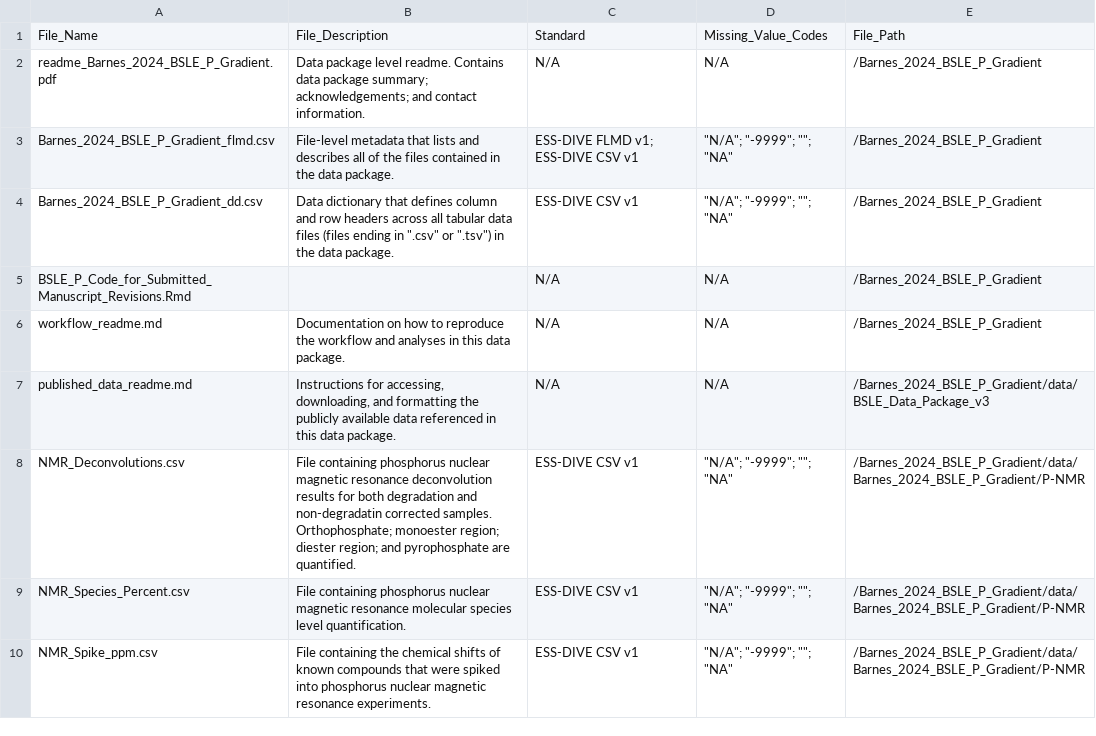
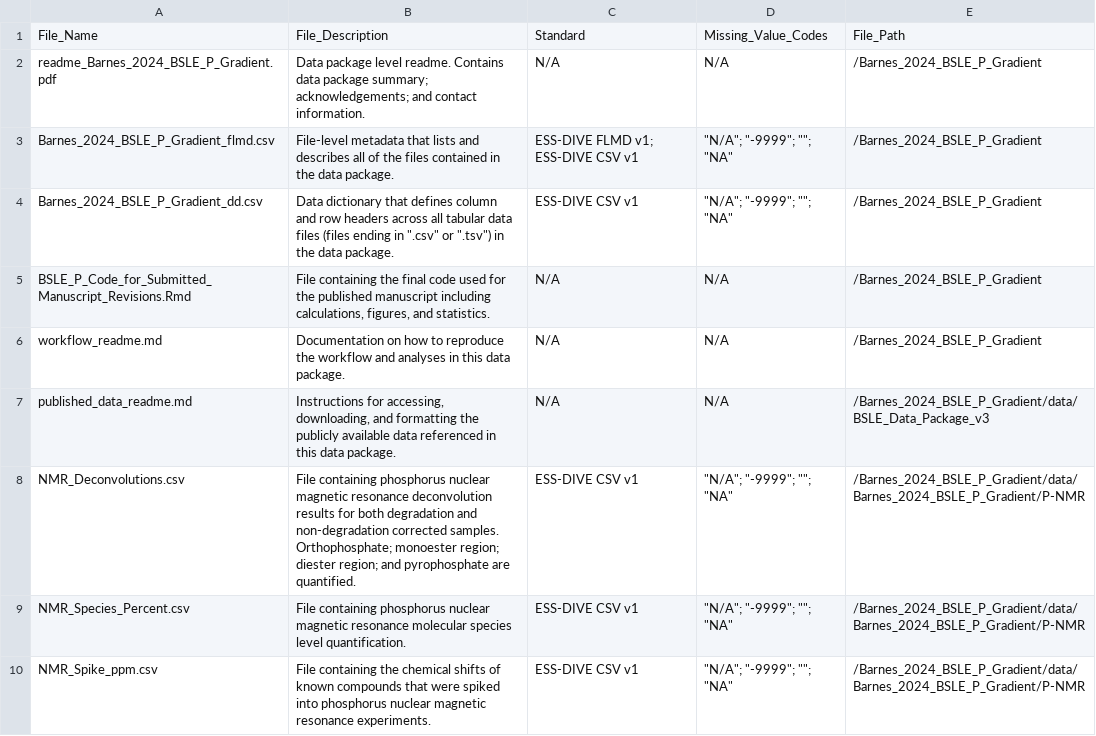
Before and after one commit to river-corridors-sfa/rcsfa-RC3-BSLE_P, a CSV file: Barnes_2024_BSLE_P_Gradient/Barnes_2024_BSLE_P_Gradient_flmd.csv, drawn as a sheet; only a part is shown.

Commit message:
Update Barnes_2024_BSLE_P_Gradient_flmd.csv
Added file description for script file and checked others for accuracy.

```diff
--- a/Barnes_2024_BSLE_P_Gradient/Barnes_2024_BSLE_P_Gradient_flmd.csv
+++ b/Barnes_2024_BSLE_P_Gradient/Barnes_2024_BSLE_P_Gradient_flmd.csv
@@ -4,6 +4,6 @@ Barnes_2024_BSLE_P_Gradient_flmd.csv,File-level metadata that lists and describe
 Barnes_2024_BSLE_P_Gradient_dd.csv,"Data dictionary that defines column and row headers across all tabular data files (files ending in "".csv"" or "".tsv"") in the data package.",ESS-DIVE CSV v1,"""N/A""; ""-9999""; """"; ""NA""",/Barnes_2024_BSLE_P_Gradient
-BSLE_P_Code_for_Submitted_Manuscript_Revisions.Rmd,,N/A,N/A,/Barnes_2024_BSLE_P_Gradient
+BSLE_P_Code_for_Submitted_Manuscript_Revisions.Rmd,"File containing the final code used for the published manuscript including calculations, figures, and statistics. ",N/A,N/A,/Barnes_2024_BSLE_P_Gradient
 workflow_readme.md,Documentation on how to reproduce the workflow and analyses in this data package.,N/A,N/A,/Barnes_2024_BSLE_P_Gradient
 published_data_readme.md,"Instructions for accessing, downloading, and formatting the publicly available data referenced in this data package.",N/A,N/A,/Barnes_2024_BSLE_P_Gradient/data/BSLE_Data_Package_v3
-NMR_Deconvolutions.csv,File containing phosphorus nuclear magnetic resonance deconvolution results for both degradation and non-degradatin corrected samples. Orthophosphate; monoester region; diester region; and pyrophosphate are quantified.,ESS-DIVE CSV v1,"""N/A""; ""-9999""; """"; ""NA""",/Barnes_2024_BSLE_P_Gradient/data/Barnes_2024_BSLE_P_Gradient/P-NMR
+NMR_Deconvolutions.csv,File containing phosphorus nuclear magnetic resonance deconvolution results for both degradation and non-degradation corrected samples. Orthophosphate; monoester region; diester region; and pyrophosphate are quantified.,ESS-DIVE CSV v1,"""N/A""; ""-9999""; """"; ""NA""",/Barnes_2024_BSLE_P_Gradient/data/Barnes_2024_BSLE_P_Gradient/P-NMR
 NMR_Species_Percent.csv,File containing phosphorus nuclear magnetic resonance molecular species level quantification.,ESS-DIVE CSV v1,"""N/A""; ""-9999""; """"; ""NA""",/Barnes_2024_BSLE_P_Gradient/data/Barnes_2024_BSLE_P_Gradient/P-NMR
```
